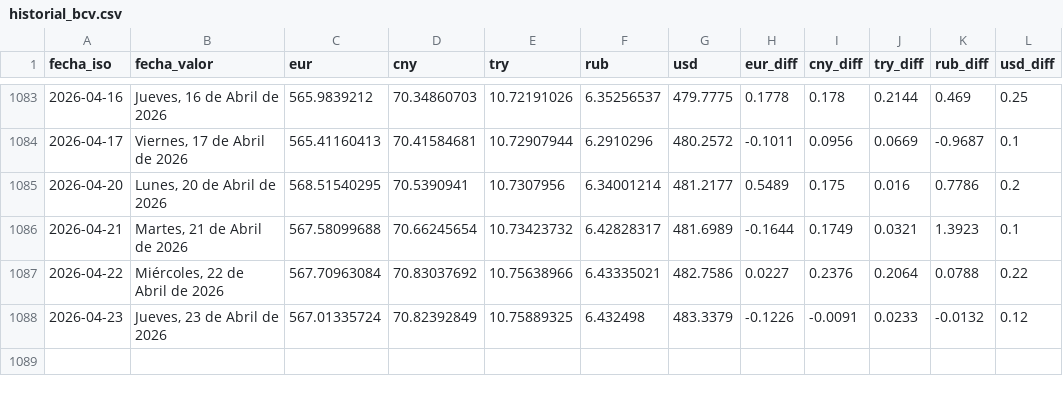
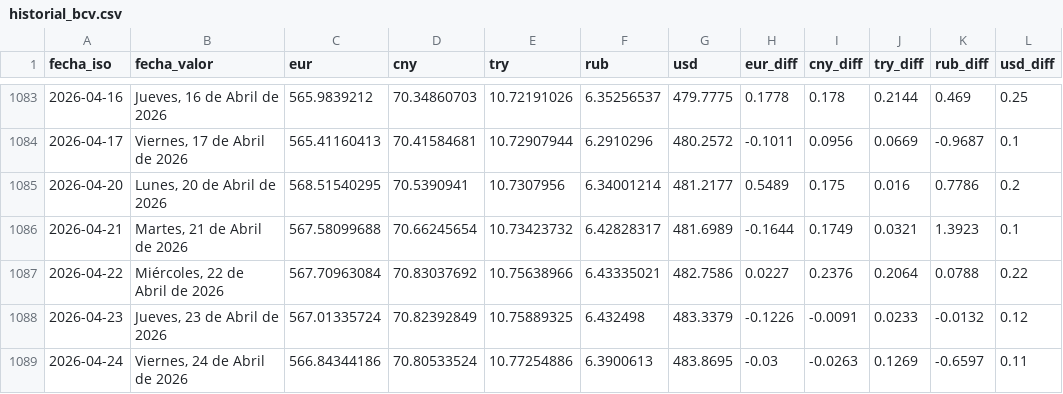
Before and after one commit to ESuarezPeraza/API-BCV, a CSV file: historial_bcv.csv, drawn as a sheet; only a part is shown, gaps mark what is left out.

Commit message:
Actualización automática de tasa BCV

```diff
--- a/historial_bcv.csv
+++ b/historial_bcv.csv
@@ -1088 +1088,2 @@ fecha_iso,fecha_valor,eur,cny,try,rub,usd,eur_diff,cny_diff,try_diff,rub_diff,us
 2026-04-23,"Jueves, 23 de Abril de 2026",567.01335724,70.82392849,10.75889325,6.432498,483.3379,-0.1226,-0.0091,0.0233,-0.0132,0.12
+2026-04-24,"Viernes, 24 de Abril de 2026",566.84344186,70.80533524,10.77254886,6.3900613,483.8695,-0.03,-0.0263,0.1269,-0.6597,0.11
```
